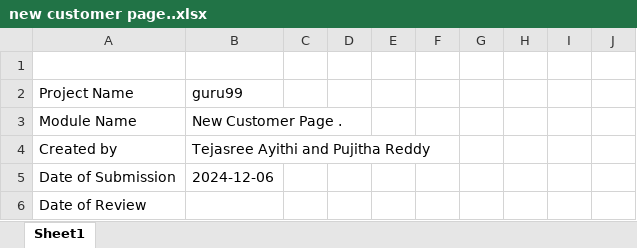
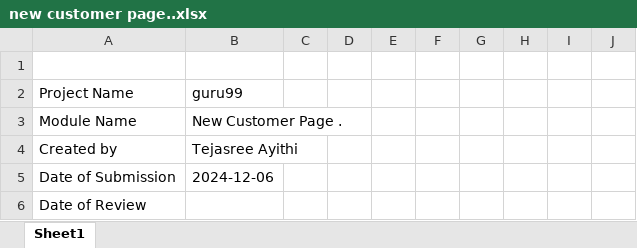
Before and after one commit to Pujitha1888/Test-Cases, an Excel workbook: new customer page..xlsx, sheet Sheet1, drawn as a sheet; only a part is shown; values as stored, in another font and other column widths than the file's, no borders; the diff names each change by its address in the sheet, - before the commit and + after, or states it on an @@ line.

Commit message:
first commit

```diff
--- a/new customer page..xlsx (sheet Sheet1)
+++ b/new customer page..xlsx (sheet Sheet1)
-B4: Tejasree Ayithi and Pujitha Reddy
+B4: Tejasree Ayithi
```
